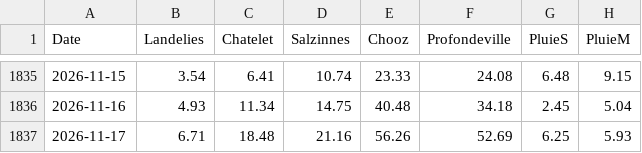
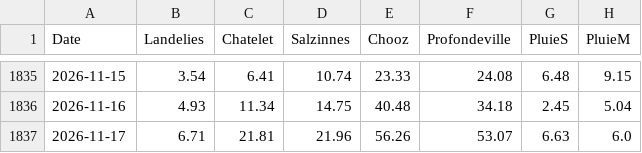
Before and after one commit to clem-tried-it/Guide-peche, a CSV file: data/historique.csv, drawn as a sheet; only a part is shown, gaps mark what is left out.

```diff
--- a/data/historique.csv
+++ b/data/historique.csv
@@ -1836,2 +1836,2 @@ Date,Landelies,Chatelet,Salzinnes,Chooz,Profondeville,PluieS,PluieM
 2026-11-16,4.93,11.34,14.75,40.48,34.18,2.45,5.04
-2026-11-17,6.71,18.48,21.16,56.26,52.69,6.25,5.93
+2026-11-17,6.71,21.81,21.96,56.26,53.07,6.63,6.0
```
Also changed, not shown: data/releves.csv, data/releves_10j.csv, 1 other file.
